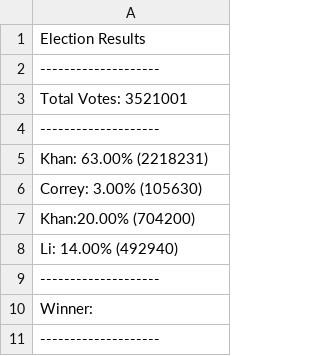
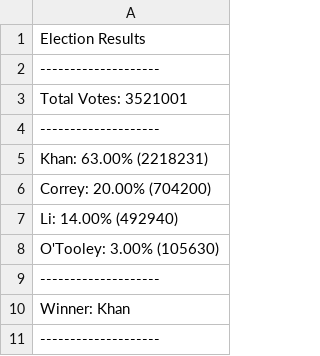
Before and after one commit to tisfarah/GTDSABC_Homework, a CSV file: python-challenge/PyPoll/PyPollSummary_Farah.csv, drawn as a sheet; removed rows and columns are numbered as before the commit, all else as after; the diff names each change by its address in the sheet, - before the commit and + after, or states it on an @@ line.

Commit message:
Updated PyPoll Code

```diff
--- a/python-challenge/PyPoll/PyPollSummary_Farah.csv
+++ b/python-challenge/PyPoll/PyPollSummary_Farah.csv
-A6: Correy: 3.00% (105630)
+A6: Correy: 20.00% (704200)
-row 7: Khan:20.00% (704200)
+row 8: O'Tooley: 3.00% (105630)
-A10: Winner:
+A10: Winner: Khan
```
Also changed, not shown: 4 other files.
